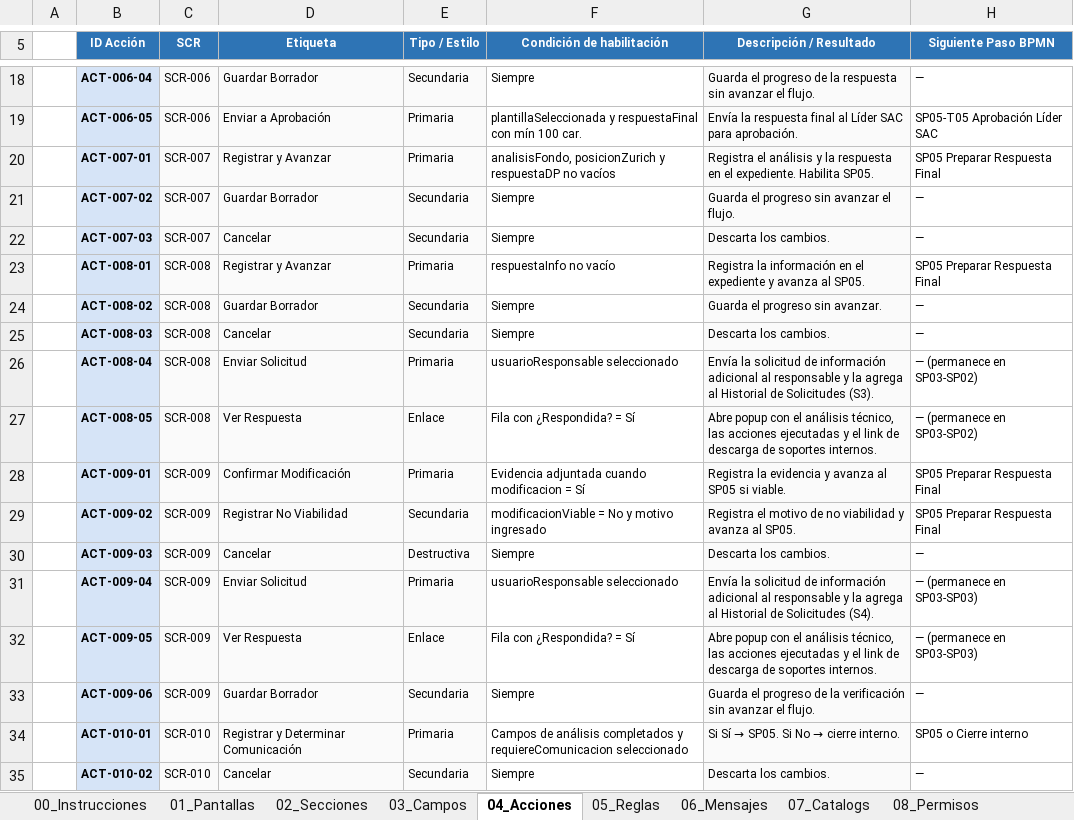
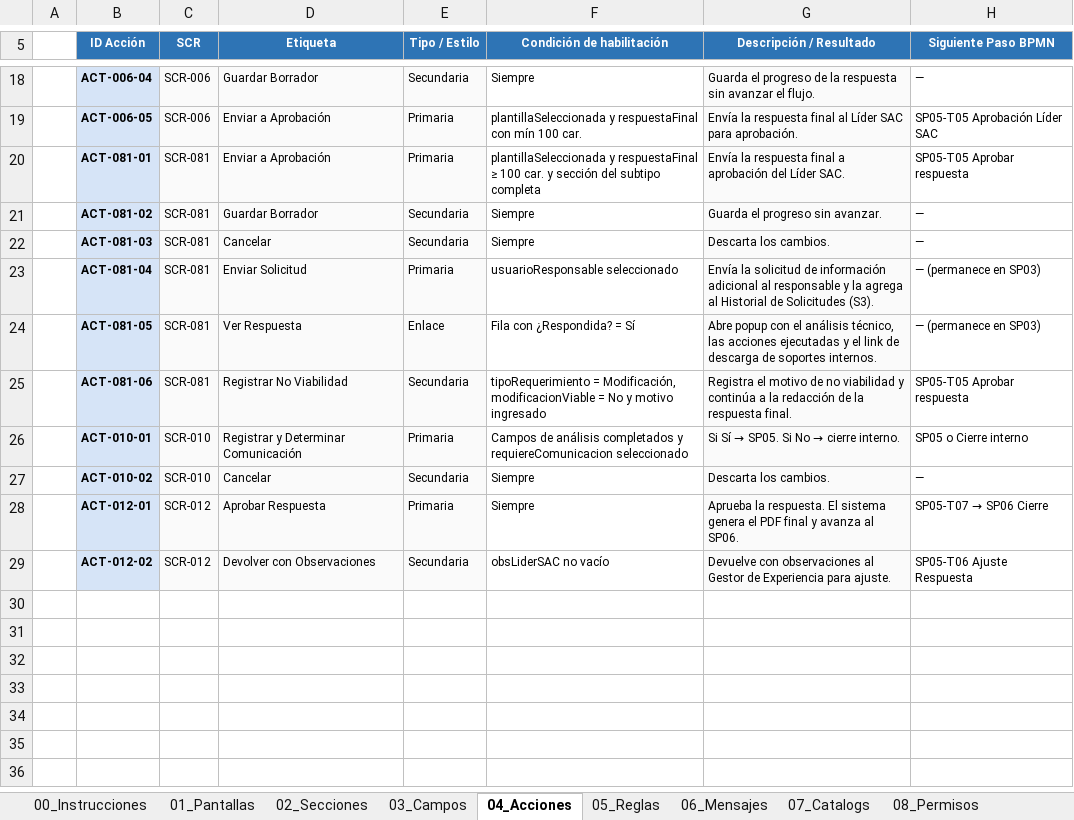
Before and after one commit to darthzulder/CLAUDEPM4Copia, an Excel workbook: pm4-app/insumos/Otras Solicitudes/Anexo02_Mockups_TOBE_OtrasSolicitudes_v3_1.xlsx, sheet 04_Acciones, drawn as a sheet; only a part is shown, gaps mark what is left out; the shorter side is filled out with more unchanged rows; values as stored, in another font and other column widths than the file's, no borders; removed rows and columns are numbered as before the commit, all else as after; the diff names each change by its address in the sheet, - before the commit and + after, or states it on an @@ line.

```diff
--- a/pm4-app/insumos/Otras Solicitudes/Anexo02_Mockups_TOBE_OtrasSolicitudes_v3_1.xlsx (sheet 04_Acciones)
+++ b/pm4-app/insumos/Otras Solicitudes/Anexo02_Mockups_TOBE_OtrasSolicitudes_v3_1.xlsx (sheet 04_Acciones)
-row 20:  | ACT-007-01 | SCR-007 | Registrar y Avanzar | Primaria | analisisFondo, posicionZurich y respuestaDP no vacíos | Registra el análisis y la respuesta en el expediente. Habilita SP05. | SP05 Preparar Respuesta Final
-row 21:  | ACT-007-02 | SCR-007 | Guardar Borrador | Secundaria | Siempre | Guarda el progreso sin avanzar el flujo. | —
-row 22:  | ACT-007-03 | SCR-007 | Cancelar | Secundaria | Siempre | Descarta los cambios. | —
-row 23:  | ACT-008-01 | SCR-008 | Registrar y Avanzar | Primaria | respuestaInfo no vacío | Registra la información en el expediente y avanza al SP05. | SP05 Preparar Respuesta Final
+row 20:  | ACT-081-01 | SCR-081 | Enviar a Aprobación | Primaria | plantillaSeleccionada y respuestaFinal ≥ 100 car. y sección del subtipo completa | Envía la respuesta final a aprobación del Líder SAC. | SP05-T05 Aprobar respuesta
-B21 (ID Acción): ACT-008-02
+B21 (ID Acción): ACT-081-02
-C21:C24 (SCR): SCR-008
+C21:C24 (SCR): SCR-081
-B22 (ID Acción): ACT-008-03
+B22 (ID Acción): ACT-081-03
-B23 (ID Acción): ACT-008-04
+B23 (ID Acción): ACT-081-04
-H23:H24 (Siguiente Paso BPMN): — (permanece en SP03-SP02)
+H23:H24 (Siguiente Paso BPMN): — (permanece en SP03)
-B24 (ID Acción): ACT-008-05
+B24 (ID Acción): ACT-081-05
-row 28:  | ACT-009-01 | SCR-009 | Confirmar Modificación | Primaria | Evidencia adjuntada cuando modificacion = Sí | Registra la evidencia y avanza al SP05 si viable. | SP05 Preparar Respuesta Final
-B25 (ID Acción): ACT-009-02
+B25 (ID Acción): ACT-081-06
-C25 (SCR): SCR-009
+C25 (SCR): SCR-081
-F25 (Condición de habilitación): modificacionViable =…
+F25 (Condición de habilitación): tipoRequerimiento = Modificación, modificacionViable =…
-G25 (Descripción / Resultado): …viabilidad y avanza al SP05.
+G25 (Descripción / Resultado): …viabilidad y continúa a la redacción de la respuesta final.
-H25 (Siguiente Paso BPMN): SP05 Preparar Respuesta Final
+H25 (Siguiente Paso BPMN): SP05-T05 Aprobar respuesta
-row 30:  | ACT-009-03 | SCR-009 | Cancelar | Destructiva | Siempre | Descarta los cambios. | —
-row 31:  | ACT-009-04 | SCR-009 | Enviar Solicitud | Primaria | usuarioResponsable seleccionado | Envía la solicitud de información adicional al responsable y la agrega al Historial de Solicitudes (S4). | — (permanece en SP03-SP03)
-row 32:  | ACT-009-05 | SCR-009 | Ver Respuesta | Enlace | Fila con ¿Respondida? = Sí | Abre popup con el análisis técnico, las acciones ejecutadas y el link de descarga de soportes internos. | — (permanece en SP03-SP03)
-row 33:  | ACT-009-06 | SCR-009 | Guardar Borrador | Secundaria | Siempre | Guarda el progreso de la verificación sin avanzar el flujo. | —
```
Also changed, not shown: sheet 03_Campos, sheet SCR-081, sheet 11_Checklist_QA, sheet 02_Secciones, sheet 05_Reglas, sheet 01_Pantallas, 5 more sheets, other sheet tabs, 16 other files.
